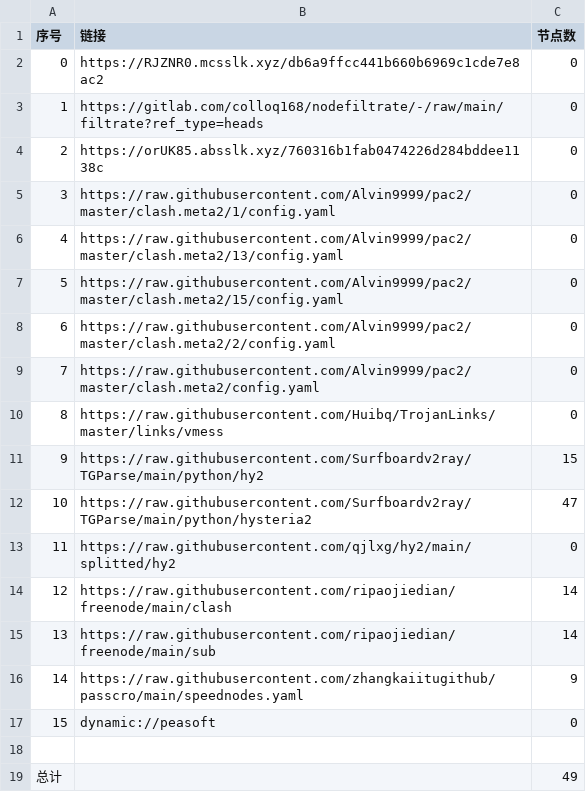
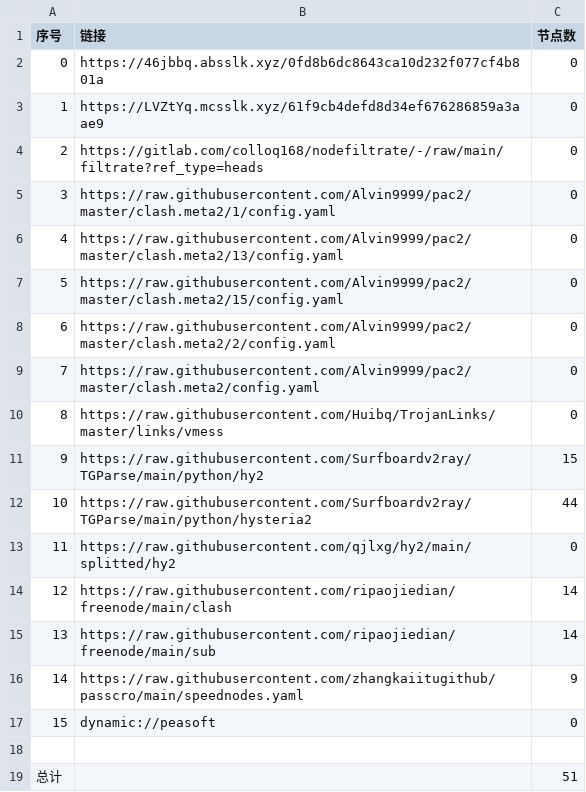
Before and after one commit to xiao33521/AutoMergePublicNodes33521, a CSV file: list_result.csv, drawn as a sheet.

```diff
--- a/list_result.csv
+++ b/list_result.csv
@@ -1,5 +1,5 @@
 序号,链接,节点数
-0,https://RJZNR0.mcsslk.xyz/db6a9ffcc441b660b6969c1cde7e8ac2,0
-1,https://gitlab.com/colloq168/nodefiltrate/-/raw/main/filtrate?ref_type=heads,0
-2,https://orUK85.absslk.xyz/760316b1fab0474226d284bddee1138c,0
+0,https://46jbbq.absslk.xyz/0fd8b6dc8643ca10d232f077cf4b801a,0
+1,https://LVZtYq.mcsslk.xyz/61f9cb4defd8d34ef676286859a3aae9,0
+2,https://gitlab.com/colloq168/nodefiltrate/-/raw/main/filtrate?ref_type=heads,0
 3,https://raw.githubusercontent.com/Alvin9999/pac2/master/clash.meta2/1/config.yaml,0
@@ -11,3 +11,3 @@
 9,https://raw.githubusercontent.com/Surfboardv2ray/TGParse/main/python/hy2,15
-10,https://raw.githubusercontent.com/Surfboardv2ray/TGParse/main/python/hysteria2,47
+10,https://raw.githubusercontent.com/Surfboardv2ray/TGParse/main/python/hysteria2,44
 11,https://raw.githubusercontent.com/qjlxg/hy2/main/splitted/hy2,0
@@ -18,2 +18,2 @@
 
-总计,,49
+总计,,51
```
Also changed, not shown: 3 other files.
